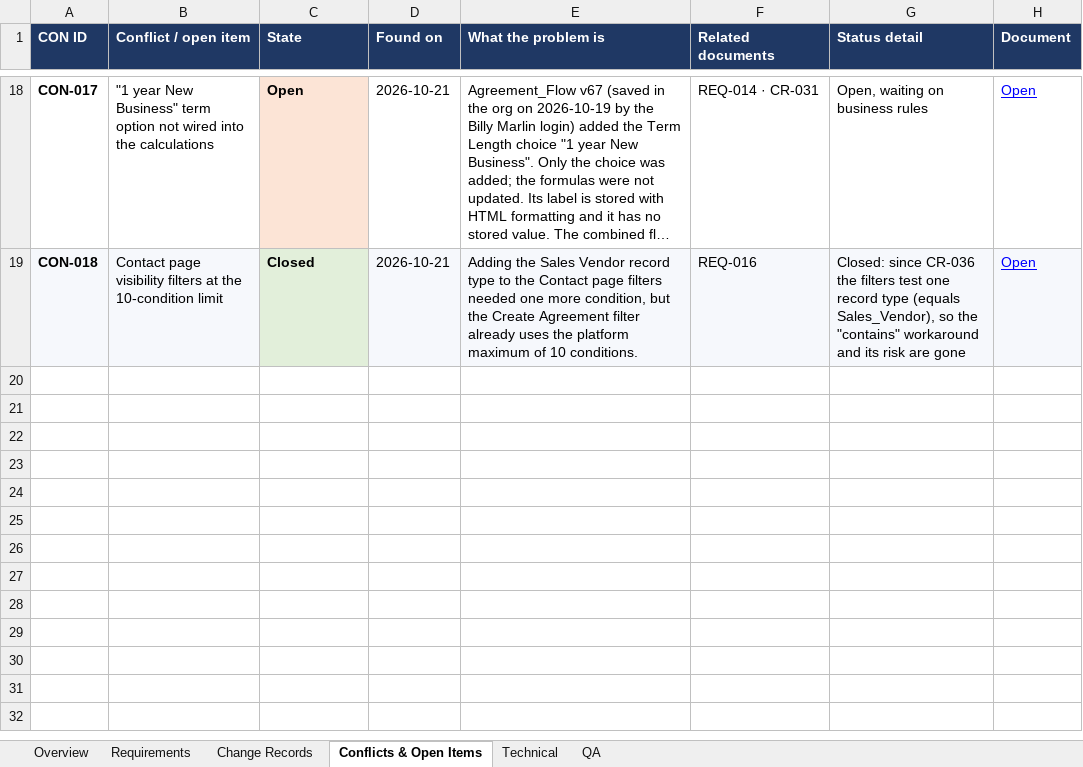
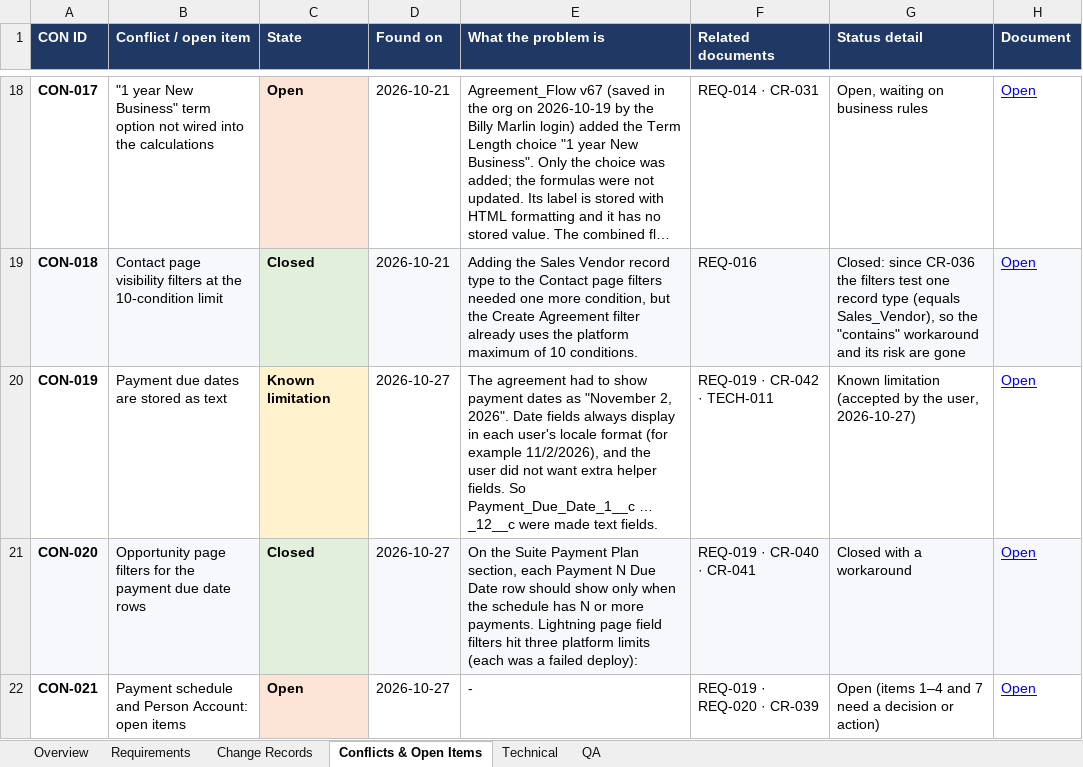
Before and after one commit to Karthiksivalingm/customer-enrollment-portal-devorg, an Excel workbook: MLB/2026-10/2026-10_Tracker.xlsx, sheet Conflicts & Open Items, drawn as a sheet; only a part is shown, gaps mark what is left out; long unchanged cells end in …; values as stored, in another font and other column widths than the file's, no borders; the diff names each change by its address in the sheet, - before the commit and + after, or states it on an @@ line.

```diff
--- a/MLB/2026-10/2026-10_Tracker.xlsx (sheet Conflicts & Open Items)
+++ b/MLB/2026-10/2026-10_Tracker.xlsx (sheet Conflicts & Open Items)
+row 20: CON-019 | Payment due dates are stored as text | Known limitation | 2026-10-27 | The agreement had to show payment dates as "November 2, 2026". Date fields always display in each user's locale format (for example 11/2/2026), and the user did not want extra helper fields. So Payment_Due_Date_1__c … _12__c were made text fields. | REQ-019 · CR-042 · TECH-011 | Known limitation (accepted by the user, 2026-10-27) | Open
+row 21: CON-020 | Opportunity page filters for the payment due date rows | Closed | 2026-10-27 | On the Suite Payment Plan section, each Payment N Due Date row should show only when the schedule has N or more payments. Lightning page field filters hit three platform limits (each was a failed deploy): | REQ-019 · CR-040 · CR-041 | Closed with a workaround | Open
+row 22: CON-021 | Payment schedule and Person Account: open items | Open | 2026-10-27 | - | REQ-019 · REQ-020 · CR-039 | Open (items 1–4 and 7 need a decision or action) | Open
```
Also changed, not shown: sheet Change Records, sheet Requirements, sheet QA, sheet Overview, sheet Technical, 51 other files.
